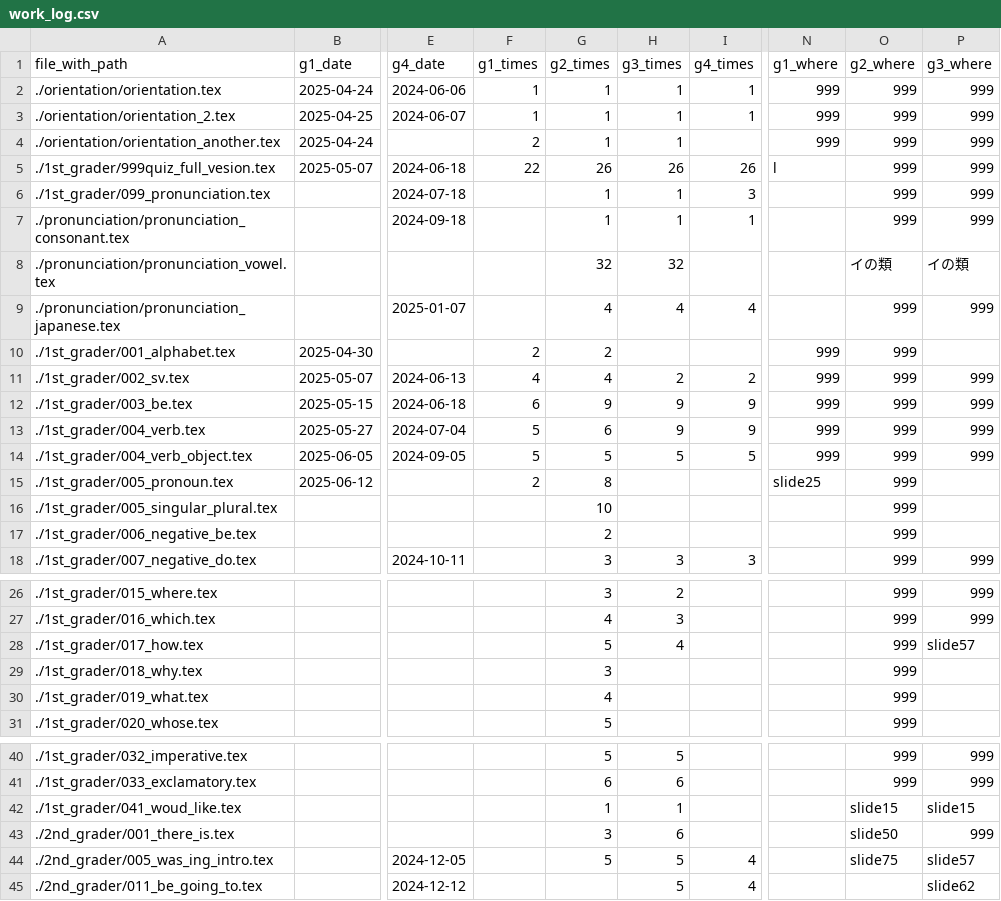
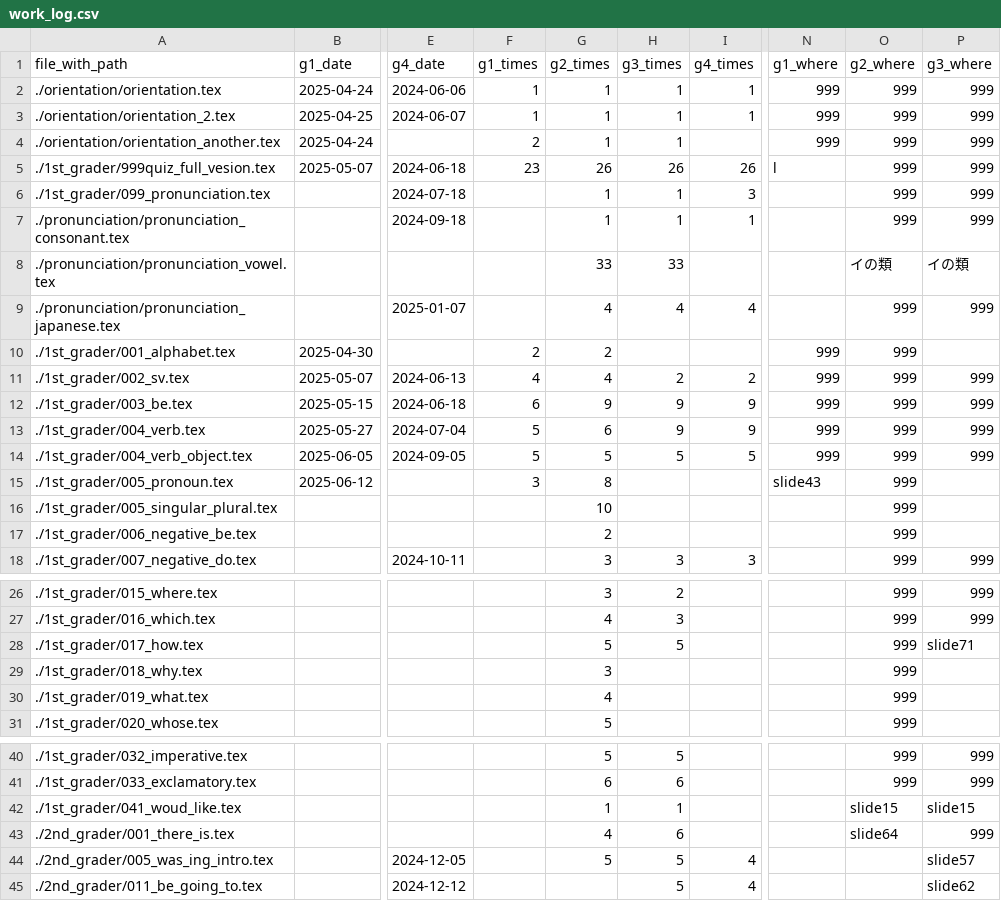
Before and after one commit to iotsuka1958/english_slides, a CSV file: work_log.csv, drawn as a sheet; only a part is shown, gaps mark what is left out; the diff names each change by its address in the sheet, - before the commit and + after, or states it on an @@ line.

```diff
--- a/work_log.csv
+++ b/work_log.csv
-F5 (g1_times): 22
+F5 (g1_times): 23
-G8 (g2_times): 32
+G8 (g2_times): 33
-H8 (g3_times): 32
+H8 (g3_times): 33
-F15 (g1_times): 2
+F15 (g1_times): 3
-N15 (g1_where): slide25
+N15 (g1_where): slide43
-H28 (g3_times): 4
+H28 (g3_times): 5
-P28 (g3_where): slide57
+P28 (g3_where): slide71
-G43 (g2_times): 3
+G43 (g2_times): 4
-O43 (g2_where): slide50
+O43 (g2_where): slide64
-O44 (g2_where): slide75
+O44 (g2_where): (empty)
```
Also changed, not shown: classroom.csv, 10 other files.
